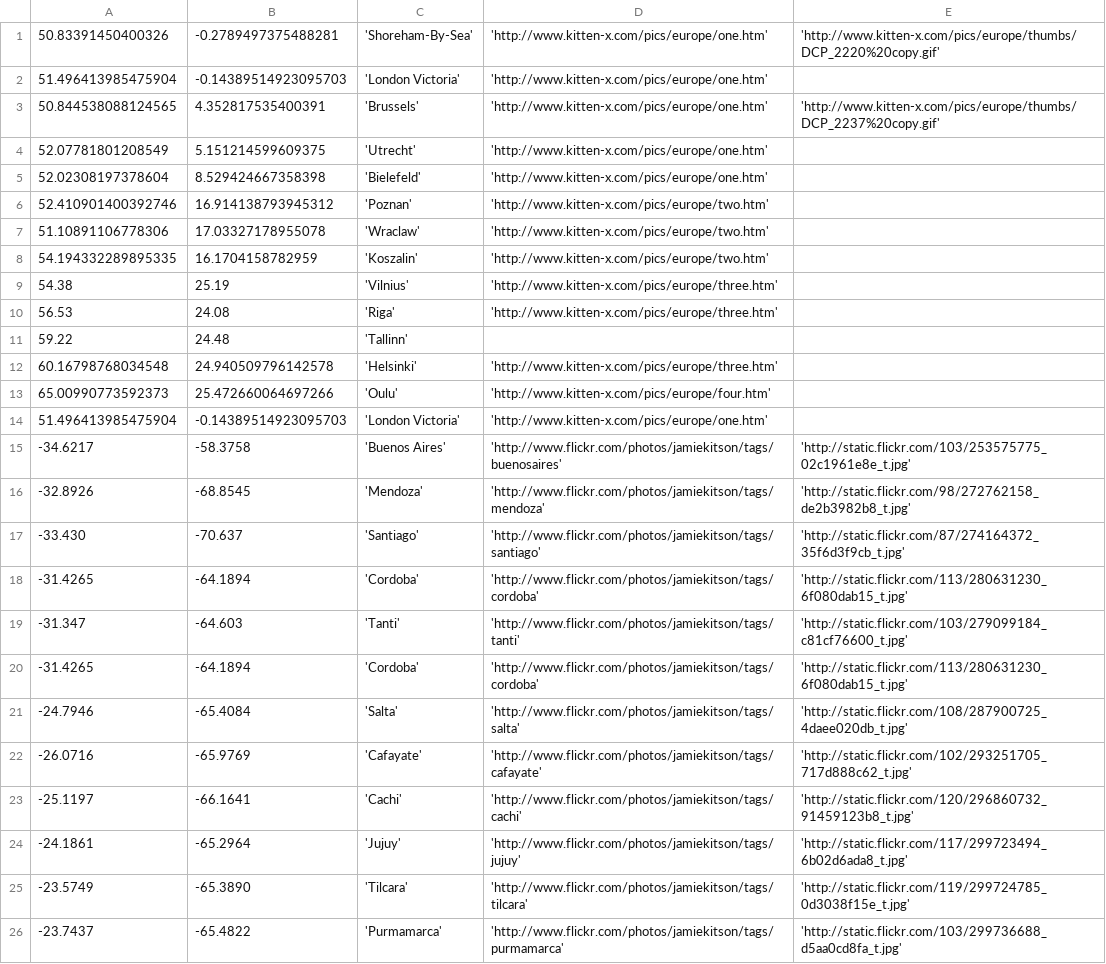
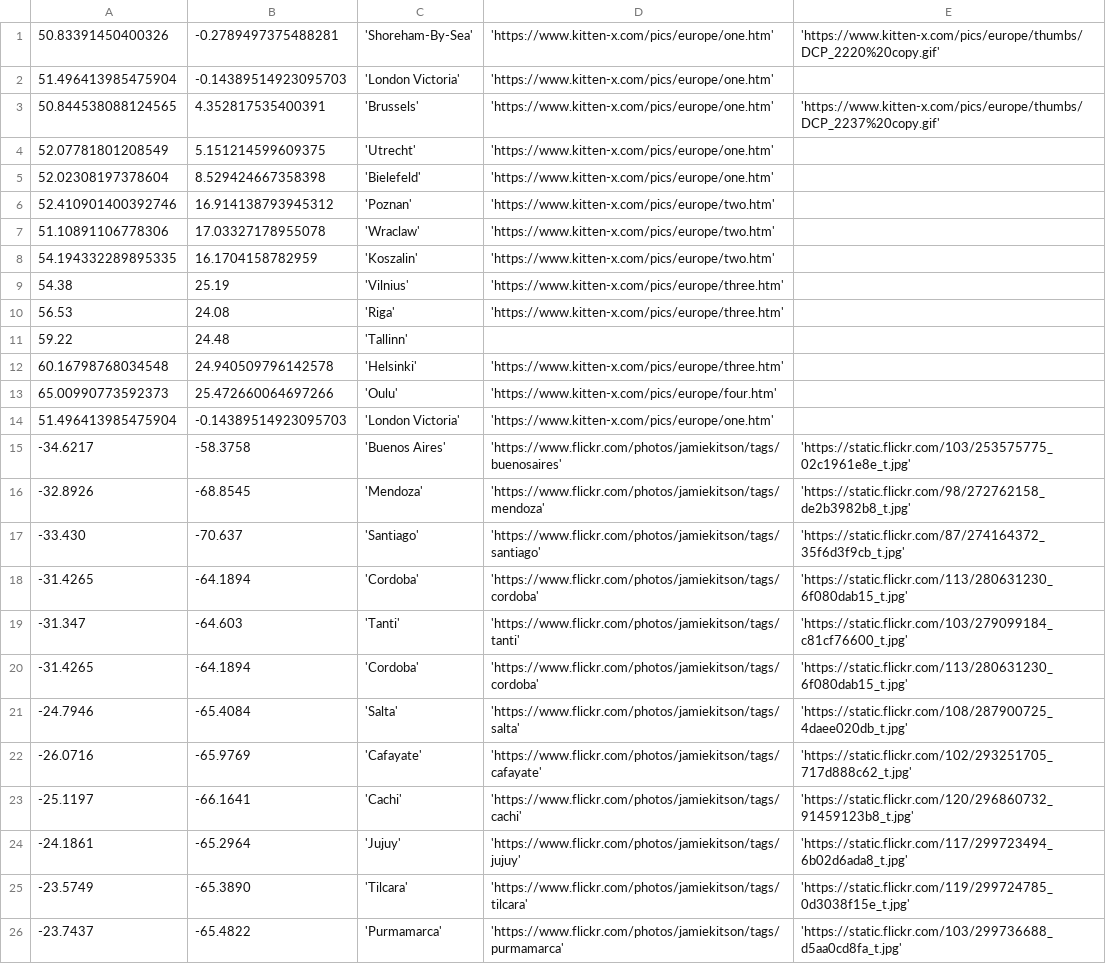
Before and after one commit to JamieKitson/map, a CSV file: data.csv, drawn as a sheet; only a part is shown; the diff covers the shown part only; the diff names each change by its address in the sheet, - before the commit and + after, or states it on an @@ line.

Commit message:
https

```diff
--- a/data.csv
+++ b/data.csv
-D1:D5: 'http://www.kitten-x.com/pics/europe/one.htm'
+D1:D5: 'https://www.kitten-x.com/pics/europe/one.htm'
-E1: 'http://www.kitten-x.com/pics/europe/thumbs/DCP_2220%20copy.gif'
+E1: 'https://www.kitten-x.com/pics/europe/thumbs/DCP_2220%20copy.gif'
-E3: 'http://www.kitten-x.com/pics/europe/thumbs/DCP_2237%20copy.gif'
+E3: 'https://www.kitten-x.com/pics/europe/thumbs/DCP_2237%20copy.gif'
-D6:D8: 'http://www.kitten-x.com/pics/europe/two.htm'
+D6:D8: 'https://www.kitten-x.com/pics/europe/two.htm'
-D9:D10: 'http://www.kitten-x.com/pics/europe/three.htm'
+D9:D10: 'https://www.kitten-x.com/pics/europe/three.htm'
-D12: 'http://www.kitten-x.com/pics/europe/three.htm'
+D12: 'https://www.kitten-x.com/pics/europe/three.htm'
-D13: 'http://www.kitten-x.com/pics/europe/four.htm'
+D13: 'https://www.kitten-x.com/pics/europe/four.htm'
-D14: 'http://www.kitten-x.com/pics/europe/one.htm'
+D14: 'https://www.kitten-x.com/pics/europe/one.htm'
-D15: 'http://www.flickr.com/photos/jamiekitson/tags/buenosaires'
+D15: 'https://www.flickr.com/photos/jamiekitson/tags/buenosaires'
-E15: 'http://static.flickr.com/103/253575775_02c1961e8e_t.jpg'
+E15: 'https://static.flickr.com/103/253575775_02c1961e8e_t.jpg'
-D16: 'http://www.flickr.com/photos/jamiekitson/tags/mendoza'
+D16: 'https://www.flickr.com/photos/jamiekitson/tags/mendoza'
-E16: 'http://static.flickr.com/98/272762158_de2b3982b8_t.jpg'
+E16: 'https://static.flickr.com/98/272762158_de2b3982b8_t.jpg'
-D17: 'http://www.flickr.com/photos/jamiekitson/tags/santiago'
+D17: 'https://www.flickr.com/photos/jamiekitson/tags/santiago'
-E17: 'http://static.flickr.com/87/274164372_35f6d3f9cb_t.jpg'
+E17: 'https://static.flickr.com/87/274164372_35f6d3f9cb_t.jpg'
-D18: 'http://www.flickr.com/photos/jamiekitson/tags/cordoba'
+D18: 'https://www.flickr.com/photos/jamiekitson/tags/cordoba'
-E18: 'http://static.flickr.com/113/280631230_6f080dab15_t.jpg'
+E18: 'https://static.flickr.com/113/280631230_6f080dab15_t.jpg'
-D19: 'http://www.flickr.com/photos/jamiekitson/tags/tanti'
+D19: 'https://www.flickr.com/photos/jamiekitson/tags/tanti'
-E19: 'http://static.flickr.com/103/279099184_c81cf76600_t.jpg'
+E19: 'https://static.flickr.com/103/279099184_c81cf76600_t.jpg'
-D20: 'http://www.flickr.com/photos/jamiekitson/tags/cordoba'
+D20: 'https://www.flickr.com/photos/jamiekitson/tags/cordoba'
-E20: 'http://static.flickr.com/113/280631230_6f080dab15_t.jpg'
+E20: 'https://static.flickr.com/113/280631230_6f080dab15_t.jpg'
-D21: 'http://www.flickr.com/photos/jamiekitson/tags/salta'
+D21: 'https://www.flickr.com/photos/jamiekitson/tags/salta'
-E21: 'http://static.flickr.com/108/287900725_4daee020db_t.jpg'
+E21: 'https://static.flickr.com/108/287900725_4daee020db_t.jpg'
-D22: 'http://www.flickr.com/photos/jamiekitson/tags/cafayate'
+D22: 'https://www.flickr.com/photos/jamiekitson/tags/cafayate'
-E22: 'http://static.flickr.com/102/293251705_717d888c62_t.jpg'
+E22: 'https://static.flickr.com/102/293251705_717d888c62_t.jpg'
-D23: 'http://www.flickr.com/photos/jamiekitson/tags/cachi'
+D23: 'https://www.flickr.com/photos/jamiekitson/tags/cachi'
-E23: 'http://static.flickr.com/120/296860732_91459123b8_t.jpg'
+E23: 'https://static.flickr.com/120/296860732_91459123b8_t.jpg'
-D24: 'http://www.flickr.com/photos/jamiekitson/tags/jujuy'
+D24: 'https://www.flickr.com/photos/jamiekitson/tags/jujuy'
-E24: 'http://static.flickr.com/117/299723494_6b02d6ada8_t.jpg'
+E24: 'https://static.flickr.com/117/299723494_6b02d6ada8_t.jpg'
-D25: 'http://www.flickr.com/photos/jamiekitson/tags/tilcara'
+D25: 'https://www.flickr.com/photos/jamiekitson/tags/tilcara'
-E25: 'http://static.flickr.com/119/299724785_0d3038f15e_t.jpg'
+E25: 'https://static.flickr.com/119/299724785_0d3038f15e_t.jpg'
-D26: 'http://www.flickr.com/photos/jamiekitson/tags/purmamarca'
+D26: 'https://www.flickr.com/photos/jamiekitson/tags/purmamarca'
-E26: 'http://static.flickr.com/103/299736688_d5aa0cd8fa_t.jpg'
+E26: 'https://static.flickr.com/103/299736688_d5aa0cd8fa_t.jpg'
```
Also changed, not shown: 75 edited cells elsewhere in this file.
